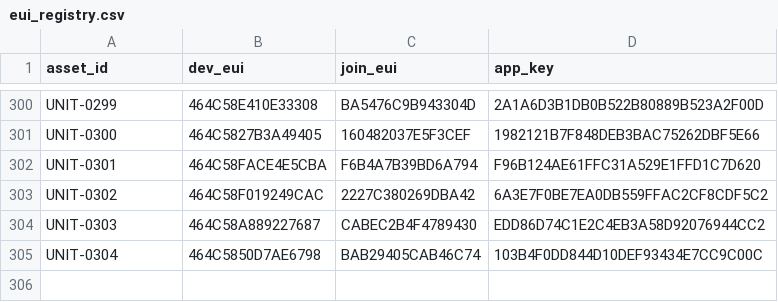
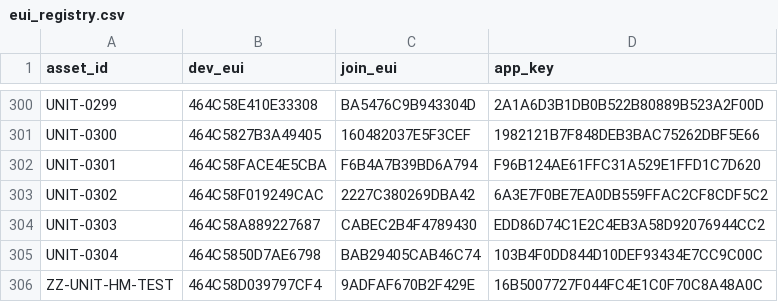
Before and after one commit to quiretech/FeedbackNow, a CSV file: v1.1/onboarding/eui_registry.csv, drawn as a sheet; only a part is shown, gaps mark what is left out.

```diff
--- a/v1.1/onboarding/eui_registry.csv
+++ b/v1.1/onboarding/eui_registry.csv
@@ -305 +305,2 @@ UNIT-0303,464C58A889227687,CABEC2B4F4789430,EDD86D74C1E2C4EB3A58D92076944CC2
 UNIT-0304,464C5850D7AE6798,BAB29405CAB46C74,103B4F0DD844D10DEF93434E7CC9C00C
+ZZ-UNIT-HM-TEST,464C58D039797CF4,9ADFAF670B2F429E,16B5007727F044FC4E1C0F70C8A48A0C
```
Also changed, not shown: 9 other files.
